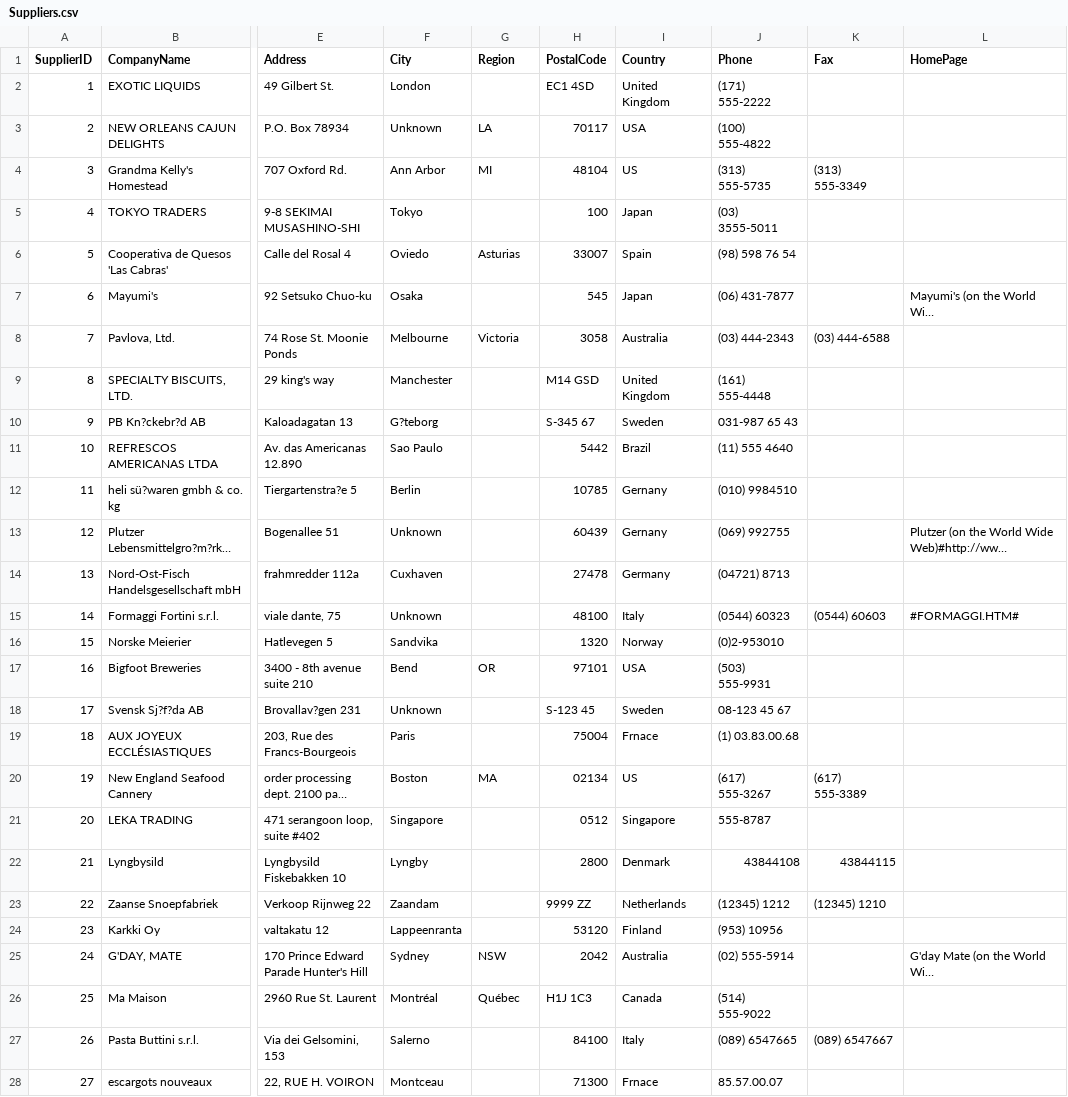
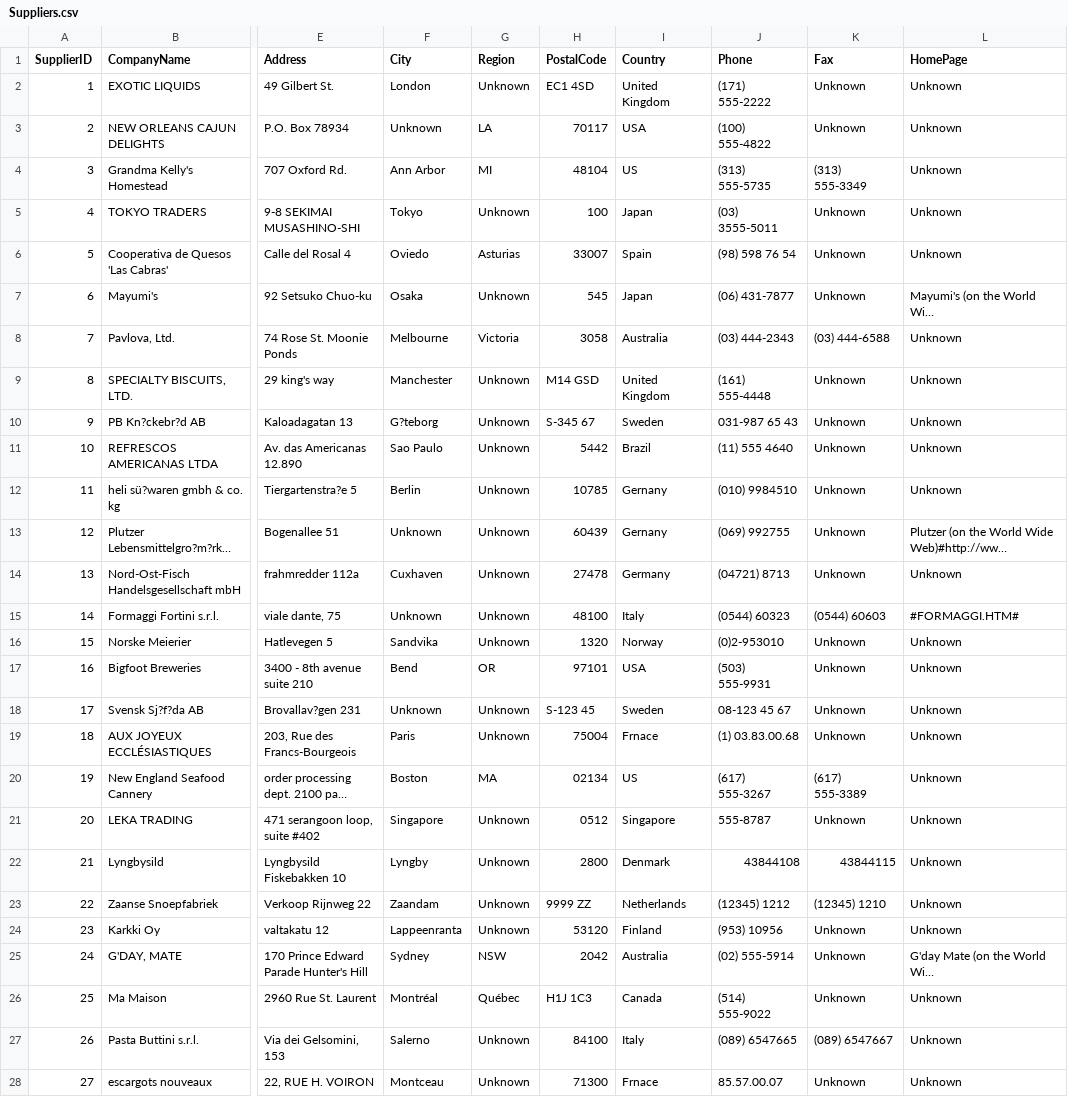
Before and after one commit to amiralishahsavari/northwind-data-analysis, a CSV file: Phase_1_Data Preprocessing_Python_R/Phase_1_Data Preprocessing_Python_R/Northwind Database - Cleaned/cleaned_data/Suppliers.csv, drawn as a sheet; only a part is shown, gaps mark what is left out; long unchanged cells end in …; the diff covers the shown part only; the diff names each change by its address in the sheet, - before the commit and + after, or states it on an @@ line.

```diff
--- a/Phase_1_Data Preprocessing_Python_R/Phase_1_Data Preprocessing_Python_R/Northwind Database - Cleaned/cleaned_data/Suppliers.csv
+++ b/Phase_1_Data Preprocessing_Python_R/Phase_1_Data Preprocessing_Python_R/Northwind Database - Cleaned/cleaned_data/Suppliers.csv
-G2 (Region): (empty)
+G2 (Region): Unknown
-K2:K3 (Fax): (empty)
+K2:K3 (Fax): Unknown
-L2:L6 (HomePage): (empty)
+L2:L6 (HomePage): Unknown
-G5 (Region): (empty)
+G5 (Region): Unknown
-K5:K7 (Fax): (empty)
+K5:K7 (Fax): Unknown
-G7 (Region): (empty)
+G7 (Region): Unknown
-L8:L12 (HomePage): (empty)
+L8:L12 (HomePage): Unknown
-G9:G16 (Region): (empty)
+G9:G16 (Region): Unknown
-K9:K14 (Fax): (empty)
+K9:K14 (Fax): Unknown
-L14 (HomePage): (empty)
+L14 (HomePage): Unknown
-K16:K19 (Fax): (empty)
+K16:K19 (Fax): Unknown
-L16:L24 (HomePage): (empty)
+L16:L24 (HomePage): Unknown
-G18:G19 (Region): (empty)
+G18:G19 (Region): Unknown
-G21:G24 (Region): (empty)
+G21:G24 (Region): Unknown
-K21 (Fax): (empty)
+K21 (Fax): Unknown
-K24:K26 (Fax): (empty)
+K24:K26 (Fax): Unknown
-L26:L28 (HomePage): (empty)
+L26:L28 (HomePage): Unknown
-G27:G28 (Region): (empty)
+G27:G28 (Region): Unknown
-K28 (Fax): (empty)
+K28 (Fax): Unknown
```
Also changed, not shown: 6 edited cells elsewhere in this file, Phase_1_Data Preprocessing_Python_R/Phase_1_Data Preprocessing_Python_R/Northwind Database - Cleaned/Data_Dictionary_Report.csv, Phase_1_Data Preprocessing_Python_R/Phase_1_Data Preprocessing_Python_R/Northwind Database - Cleaned/cleaned_data/Categories.csv, 4 other files.
